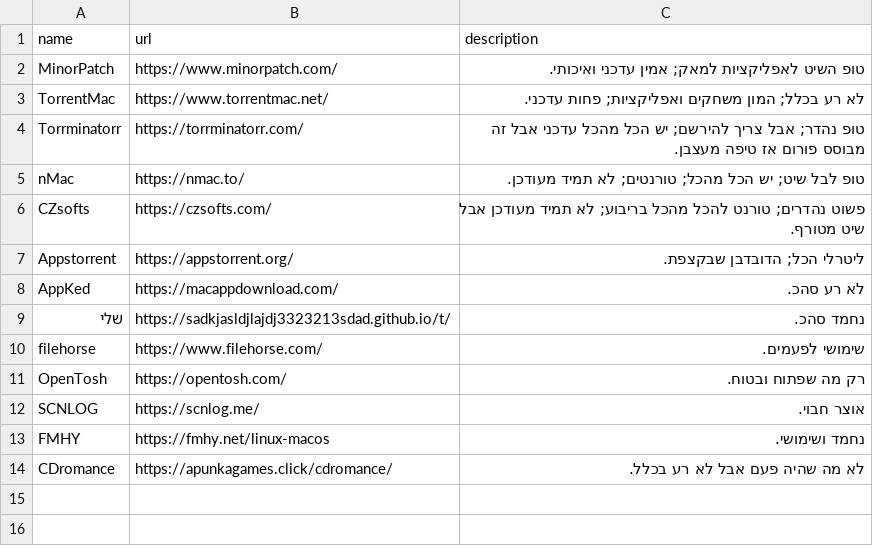
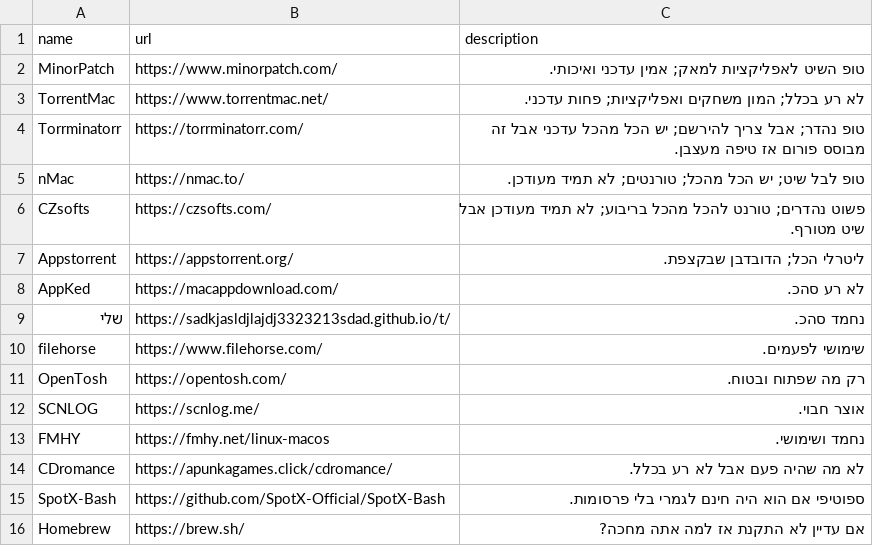
Before and after one commit to sadkjasldjlajdj3323213sdad/t4, a CSV file: mac/websites.csv, drawn as a sheet.

```diff
--- a/mac/websites.csv
+++ b/mac/websites.csv
@@ -14 +14,3 @@ FMHY,https://fmhy.net/linux-macos,נחמד ושימושי.
 CDromance,https://apunkagames.click/cdromance/,לא מה שהיה פעם אבל לא רע בכלל.
+SpotX-Bash,https://github.com/SpotX-Official/SpotX-Bash, ספוטיפי אם הוא היה חינם לגמרי בלי פרסומות.
+Homebrew,https://brew.sh/,אם עדיין לא התקנת אז למה אתה מחכה?
```
Also changed, not shown: 2 other files.
